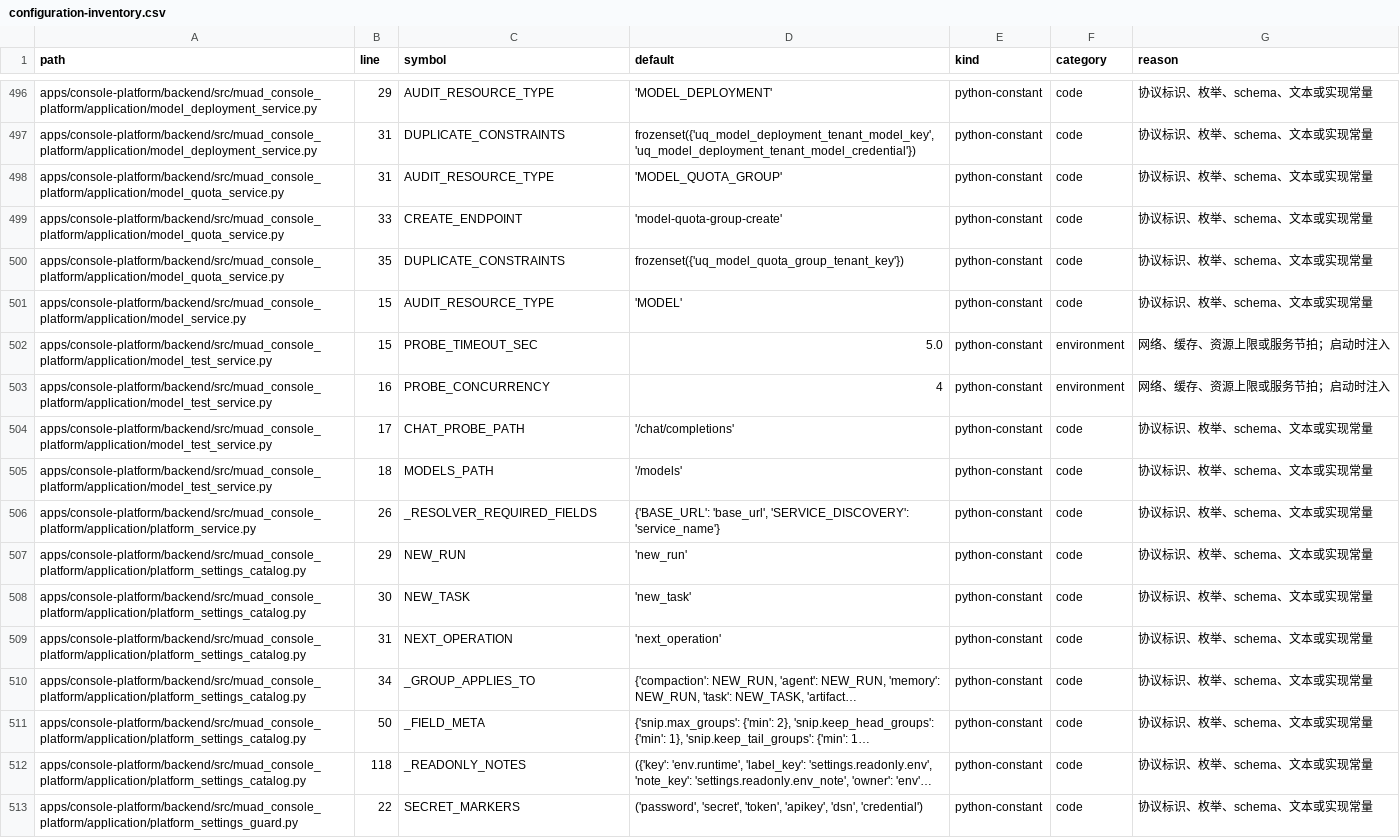
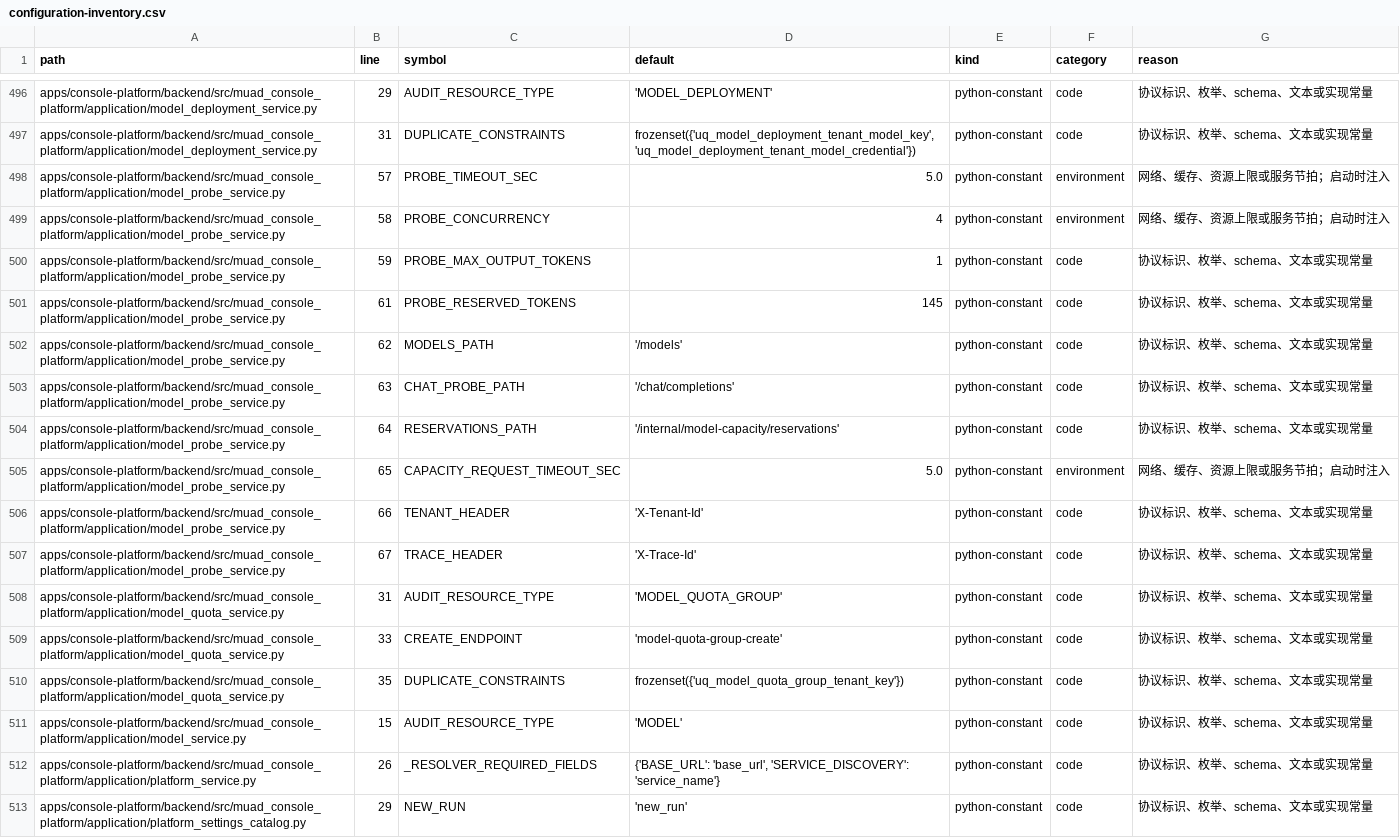
Before and after one commit to Michaelxwb/fluxion-harness, a CSV file: docs/configuration-inventory.csv, drawn as a sheet; only a part is shown, gaps mark what is left out; the shorter side is filled out with more unchanged rows; long unchanged cells end in ….

Commit message:
cf-task(TASK-028): 物理Key检测保持Console侧HTTP实现
- 新增 Console 侧物理 Key 检测（POST /api/v1/model-credentials/test，ADMIN）：先经
  API-17 受信容量端口预占、再由 Console 发真实 HTTP 探测（并发≤4、单次 5 秒、max_tokens=1），
  按证据结算并与主调用/摘要/提炼合并同一物理 Key 计量
- 探测原语与批量测试共用一处口径（401/超时/回退映射），执行入口只剩成员凭据
- B-228 验收 8 用例（真实 Console ASGI + 真实 PG + 真实 HTTP 探针 + 真实 uvicorn 容量端口）；
  RED 1 error(1.35s) → GREEN 8 passed(16.72s)；Done Gate pass
- 回归 tests/console_platform 377 passed、tests/contracts+architecture+inventory 1318 passed；
  ruff 干净、mypy 411 源文件无问题

```diff
--- a/docs/configuration-inventory.csv
+++ b/docs/configuration-inventory.csv
@@ -497,2 +497,12 @@ apps/console-platform/backend/src/muad_console_platform/application/model_deploy
 apps/console-platform/backend/src/muad_console_platform/application/model_deployment_service.py,31,DUPLICATE_CONSTRAINTS,"frozenset({'uq_model_deployment_tenant_model_key', 'uq_model_deployment_tenant_model_credential'})",python-constant,code,协议标识、枚举、schema、文本或实现常量
+apps/console-platform/backend/src/muad_console_platform/application/model_probe_service.py,57,PROBE_TIMEOUT_SEC,5.0,python-constant,environment,网络、缓存、资源上限或服务节拍；启动时注入
+apps/console-platform/backend/src/muad_console_platform/application/model_probe_service.py,58,PROBE_CONCURRENCY,4,python-constant,environment,网络、缓存、资源上限或服务节拍；启动时注入
+apps/console-platform/backend/src/muad_console_platform/application/model_probe_service.py,59,PROBE_MAX_OUTPUT_TOKENS,1,python-constant,code,协议标识、枚举、schema、文本或实现常量
+apps/console-platform/backend/src/muad_console_platform/application/model_probe_service.py,61,PROBE_RESERVED_TOKENS,145,python-constant,code,协议标识、枚举、schema、文本或实现常量
+apps/console-platform/backend/src/muad_console_platform/application/model_probe_service.py,62,MODELS_PATH,'/models',python-constant,code,协议标识、枚举、schema、文本或实现常量
+apps/console-platform/backend/src/muad_console_platform/application/model_probe_service.py,63,CHAT_PROBE_PATH,'/chat/completions',python-constant,code,协议标识、枚举、schema、文本或实现常量
+apps/console-platform/backend/src/muad_console_platform/application/model_probe_service.py,64,RESERVATIONS_PATH,'/internal/model-capacity/reservations',python-constant,code,协议标识、枚举、schema、文本或实现常量
+apps/console-platform/backend/src/muad_console_platform/application/model_probe_service.py,65,CAPACITY_REQUEST_TIMEOUT_SEC,5.0,python-constant,environment,网络、缓存、资源上限或服务节拍；启动时注入
+apps/console-platform/backend/src/muad_console_platform/application/model_probe_service.py,66,TENANT_HEADER,'X-Tenant-Id',python-constant,code,协议标识、枚举、schema、文本或实现常量
+apps/console-platform/backend/src/muad_console_platform/application/model_probe_service.py,67,TRACE_HEADER,'X-Trace-Id',python-constant,code,协议标识、枚举、schema、文本或实现常量
 apps/console-platform/backend/src/muad_console_platform/application/model_quota_service.py,31,AUDIT_RESOURCE_TYPE,'MODEL_QUOTA_GROUP',python-constant,code,协议标识、枚举、schema、文本或实现常量
@@ -501,6 +511,2 @@ apps/console-platform/backend/src/muad_console_platform/application/model_quota_
 apps/console-platform/backend/src/muad_console_platform/application/model_service.py,15,AUDIT_RESOURCE_TYPE,'MODEL',python-constant,code,协议标识、枚举、schema、文本或实现常量
-apps/console-platform/backend/src/muad_console_platform/application/model_test_service.py,15,PROBE_TIMEOUT_SEC,5.0,python-constant,environment,网络、缓存、资源上限或服务节拍；启动时注入
-apps/console-platform/backend/src/muad_console_platform/application/model_test_service.py,16,PROBE_CONCURRENCY,4,python-constant,environment,网络、缓存、资源上限或服务节拍；启动时注入
-apps/console-platform/backend/src/muad_console_platform/application/model_test_service.py,17,CHAT_PROBE_PATH,'/chat/completions',python-constant,code,协议标识、枚举、schema、文本或实现常量
-apps/console-platform/backend/src/muad_console_platform/application/model_test_service.py,18,MODELS_PATH,'/models',python-constant,code,协议标识、枚举、schema、文本或实现常量
 apps/console-platform/backend/src/muad_console_platform/application/platform_service.py,26,_RESOLVER_REQUIRED_FIELDS,"{'BASE_URL': 'base_url', 'SERVICE_DISCOVERY': 'service_name'}",python-constant,code,协议标识、枚举、schema、文本或实现常量
```
Also changed, not shown: 9 other files.
